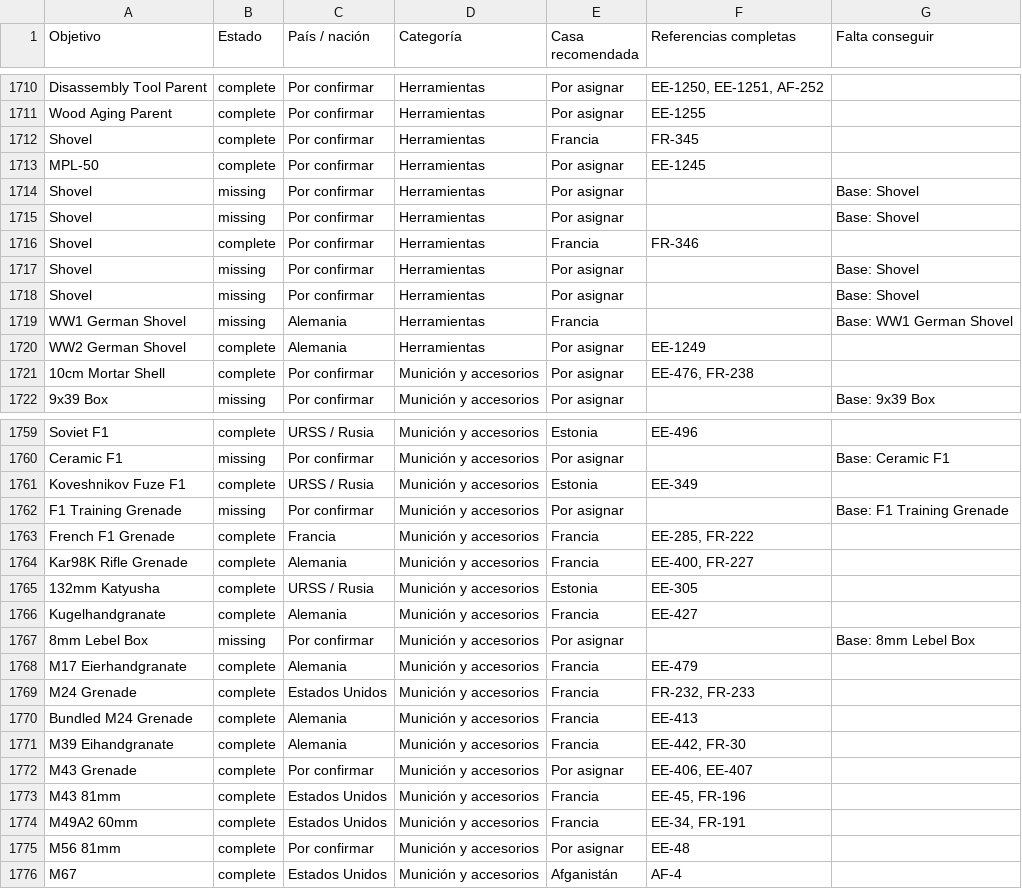
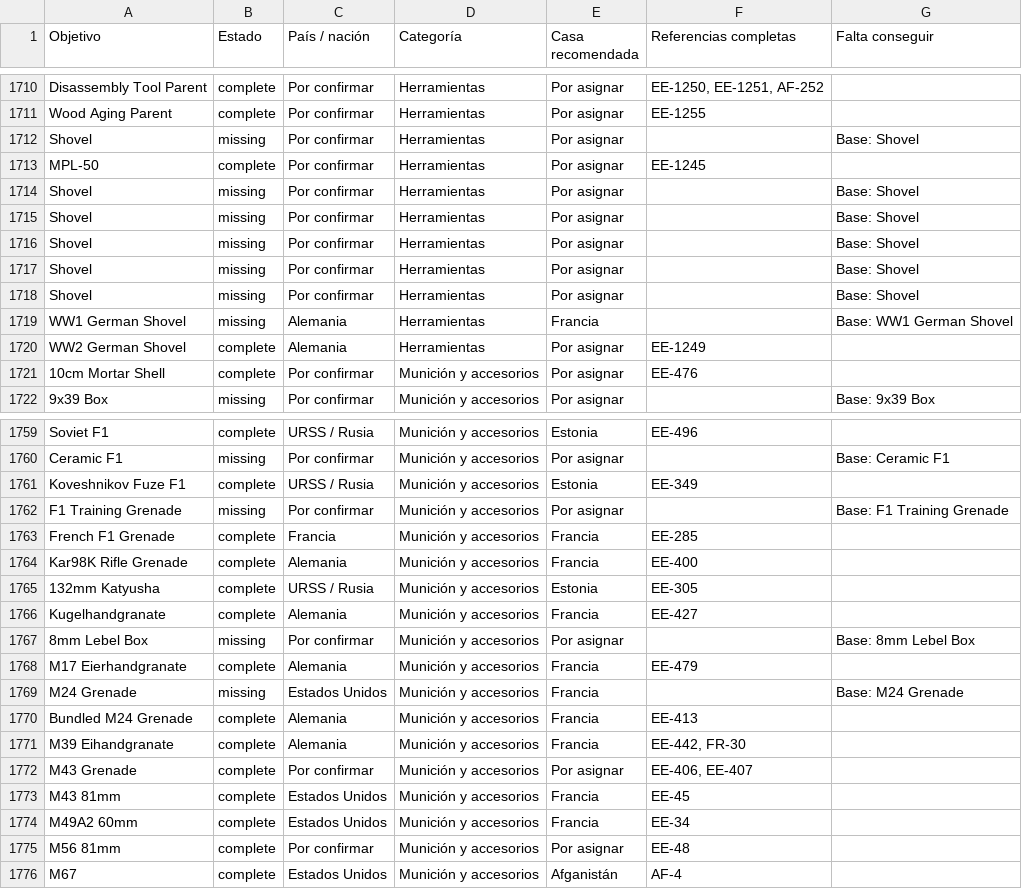
Before and after one commit to manuelrodriguezacosta05-tech/osta-archivo-coleccion, a CSV file: docs/objetivos-coleccion.csv, drawn as a sheet; only a part is shown, gaps mark what is left out; the diff covers the shown part only.

```diff
--- a/docs/objetivos-coleccion.csv
+++ b/docs/objetivos-coleccion.csv
@@ -1711,3 +1711,3 @@ Disassembly Tool Parent;complete;Por confirmar;Herramientas;Por asignar;EE-1250,
 Wood Aging Parent;complete;Por confirmar;Herramientas;Por asignar;EE-1255;
-Shovel;complete;Por confirmar;Herramientas;Francia;FR-345;
+Shovel;missing;Por confirmar;Herramientas;Por asignar;;Base: Shovel
 MPL-50;complete;Por confirmar;Herramientas;Por asignar;EE-1245;
@@ -1715,3 +1715,3 @@ Shovel;missing;Por confirmar;Herramientas;Por asignar;;Base: Shovel
 Shovel;missing;Por confirmar;Herramientas;Por asignar;;Base: Shovel
-Shovel;complete;Por confirmar;Herramientas;Francia;FR-346;
+Shovel;missing;Por confirmar;Herramientas;Por asignar;;Base: Shovel
 Shovel;missing;Por confirmar;Herramientas;Por asignar;;Base: Shovel
@@ -1720,3 +1720,3 @@ WW1 German Shovel;missing;Alemania;Herramientas;Francia;;Base: WW1 German Shovel
 WW2 German Shovel;complete;Alemania;Herramientas;Por asignar;EE-1249;
-10cm Mortar Shell;complete;Por confirmar;Munición y accesorios;Por asignar;EE-476, FR-238;
+10cm Mortar Shell;complete;Por confirmar;Munición y accesorios;Por asignar;EE-476;
 9x39 Box;missing;Por confirmar;Munición y accesorios;Por asignar;;Base: 9x39 Box
@@ -1762,4 +1762,4 @@ Koveshnikov Fuze F1 ;complete;URSS / Rusia;Munición y accesorios;Estonia;EE-349
 F1 Training Grenade;missing;Por confirmar;Munición y accesorios;Por asignar;;Base: F1 Training Grenade
-French F1 Grenade;complete;Francia;Munición y accesorios;Francia;EE-285, FR-222;
-Kar98K Rifle Grenade;complete;Alemania;Munición y accesorios;Francia;EE-400, FR-227;
+French F1 Grenade;complete;Francia;Munición y accesorios;Francia;EE-285;
+Kar98K Rifle Grenade;complete;Alemania;Munición y accesorios;Francia;EE-400;
 132mm Katyusha;complete;URSS / Rusia;Munición y accesorios;Estonia;EE-305;
@@ -1768,3 +1768,3 @@ Kugelhandgranate;complete;Alemania;Munición y accesorios;Francia;EE-427;
 M17 Eierhandgranate;complete;Alemania;Munición y accesorios;Francia;EE-479;
-M24 Grenade;complete;Estados Unidos;Munición y accesorios;Francia;FR-232, FR-233;
+M24 Grenade;missing;Estados Unidos;Munición y accesorios;Francia;;Base: M24 Grenade
 Bundled M24 Grenade;complete;Alemania;Munición y accesorios;Francia;EE-413;
@@ -1772,4 +1772,4 @@ M39 Eihandgranate;complete;Alemania;Munición y accesorios;Francia;EE-442, FR-30
 M43 Grenade;complete;Por confirmar;Munición y accesorios;Por asignar;EE-406, EE-407;
-M43 81mm;complete;Estados Unidos;Munición y accesorios;Francia;EE-45, FR-196;
-M49A2 60mm;complete;Estados Unidos;Munición y accesorios;Francia;EE-34, FR-191;
+M43 81mm;complete;Estados Unidos;Munición y accesorios;Francia;EE-45;
+M49A2 60mm;complete;Estados Unidos;Munición y accesorios;Francia;EE-34;
 M56 81mm;complete;Por confirmar;Munición y accesorios;Por asignar;EE-48;
```
Also changed, not shown: 29 edited cells elsewhere in this file, 8 other files.
